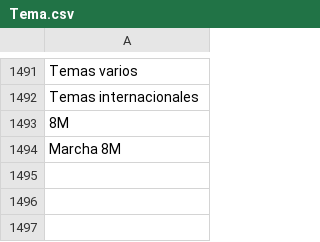
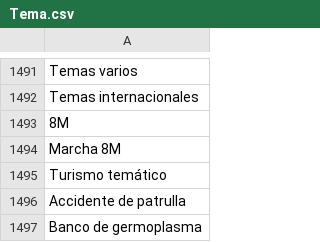
Before and after one commit to thelonious9/captura-portadas, a CSV file: Tema.csv, drawn as a sheet; only a part is shown, gaps mark what is left out; the diff names each change by its address in the sheet, - before the commit and + after, or states it on an @@ line.

Commit message:
Gernoplasma

```diff
--- a/Tema.csv
+++ b/Tema.csv
+row 1495: Turismo temático
+row 1496: Accidente de patrulla
+row 1497: Banco de germoplasma
```
